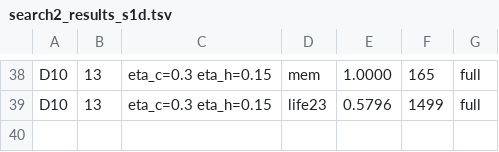
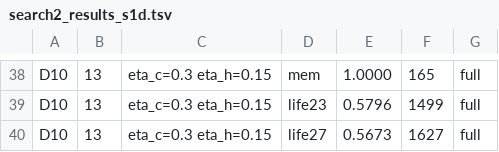
Before and after one commit to ChangweiZhou/digitalbaby, a TSV file: NEWNET/search2_results_s1d.tsv, drawn as a sheet; only a part is shown, gaps mark what is left out; the diff names each change by its address in the sheet, - before the commit and + after, or states it on an @@ line.

```diff
--- a/NEWNET/search2_results_s1d.tsv
+++ b/NEWNET/search2_results_s1d.tsv
+row 40: D10 | 13 | eta_c=0.3 eta_h=0.15 | life27 | 0.5673 | 1627 | full
```
Also changed, not shown: 2 other files.
